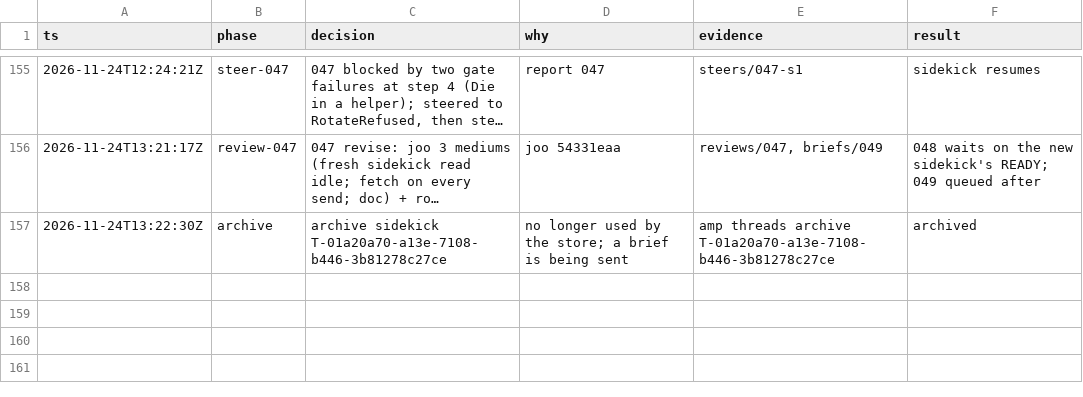
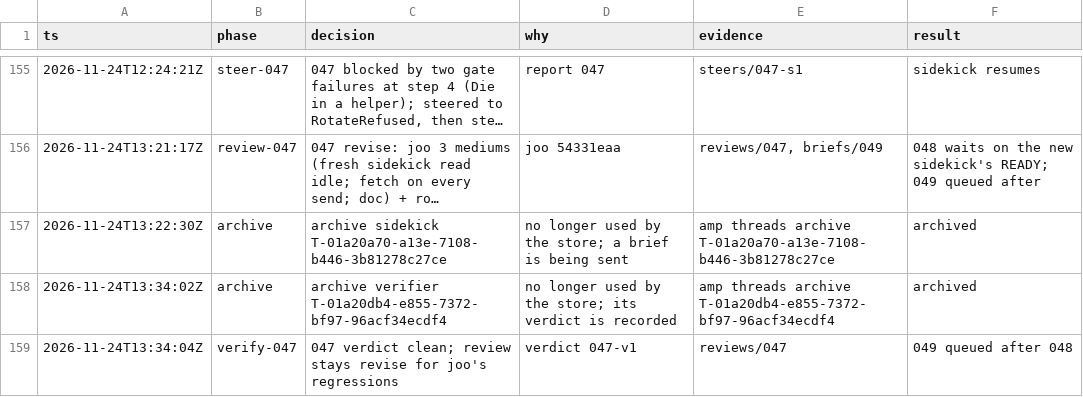
Before and after one commit to br1anchen/open-pstack, a TSV file: decisions.tsv, drawn as a sheet; only a part is shown, gaps mark what is left out; long unchanged cells end in …; the diff names each change by its address in the sheet, - before the commit and + after, or states it on an @@ line.

```diff
--- a/decisions.tsv
+++ b/decisions.tsv
+row 158: 2026-11-24T13:34:02Z | archive | archive verifier T-01a20db4-e855-7372-bf97-96acf34ecdf4 | no longer used by the store; its verdict is recorded | amp threads archive T-01a20db4-e855-7372-bf97-96acf34ecdf4 | archived
+row 159: 2026-11-24T13:34:04Z | verify-047 | 047 verdict clean; review stays revise for joo's regressions | verdict 047-v1 | reviews/047 | 049 queued after 048
```
Also changed, not shown: events/master-g3.tsv, 5 other files.
